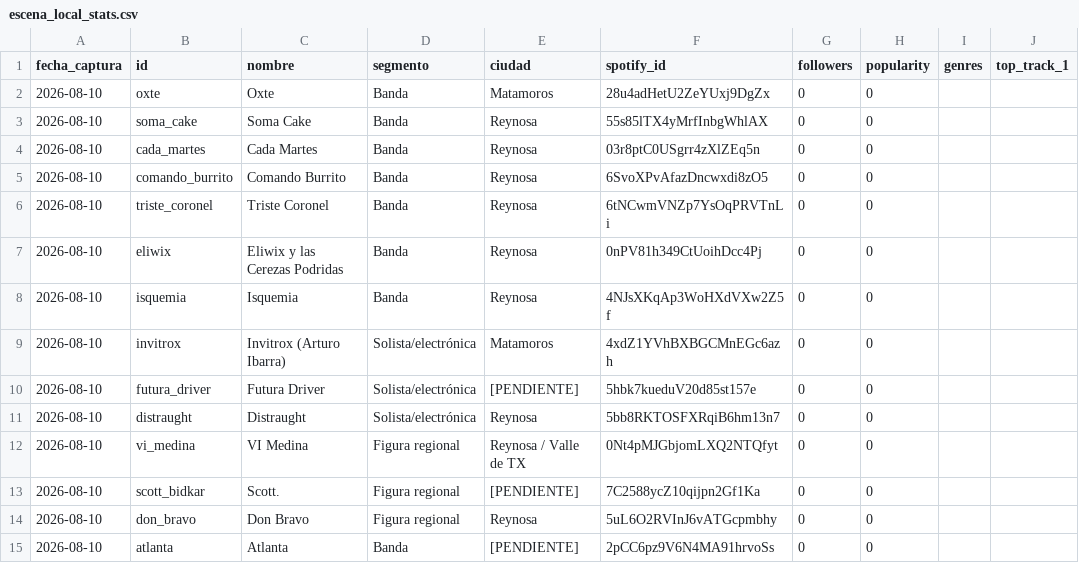
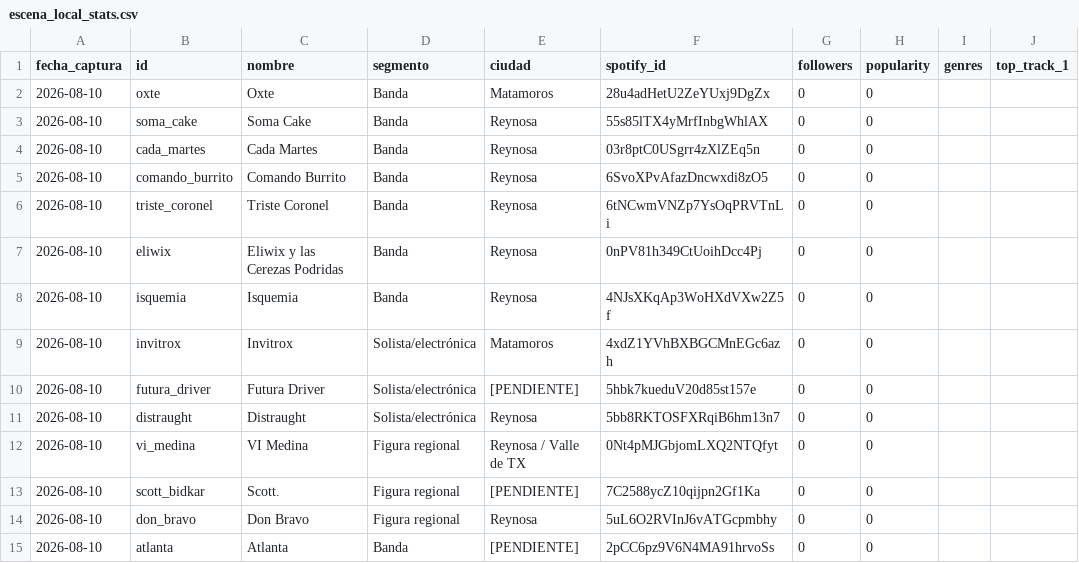
Before and after one commit to baldeadr/fronteragrande, a CSV file: data/escena_local_stats.csv, drawn as a sheet; only a part is shown; the diff names each change by its address in the sheet, - before the commit and + after, or states it on an @@ line.

Commit message:
Ajusta nombre visible de Invitrox

```diff
--- a/data/escena_local_stats.csv
+++ b/data/escena_local_stats.csv
-C9 (nombre): Invitrox (Arturo Ibarra)
+C9 (nombre): Invitrox
```
Also changed, not shown: data/escena_local.csv.
